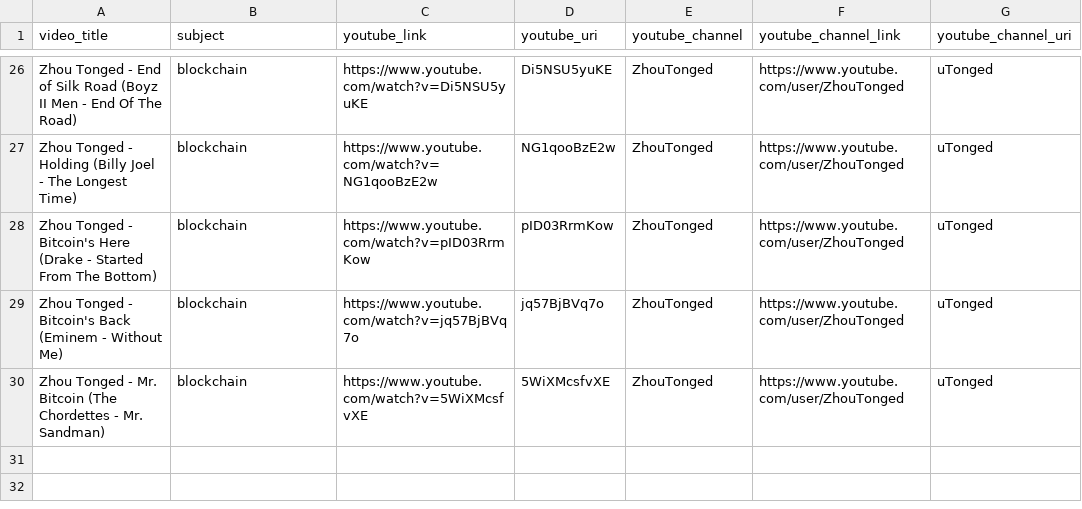
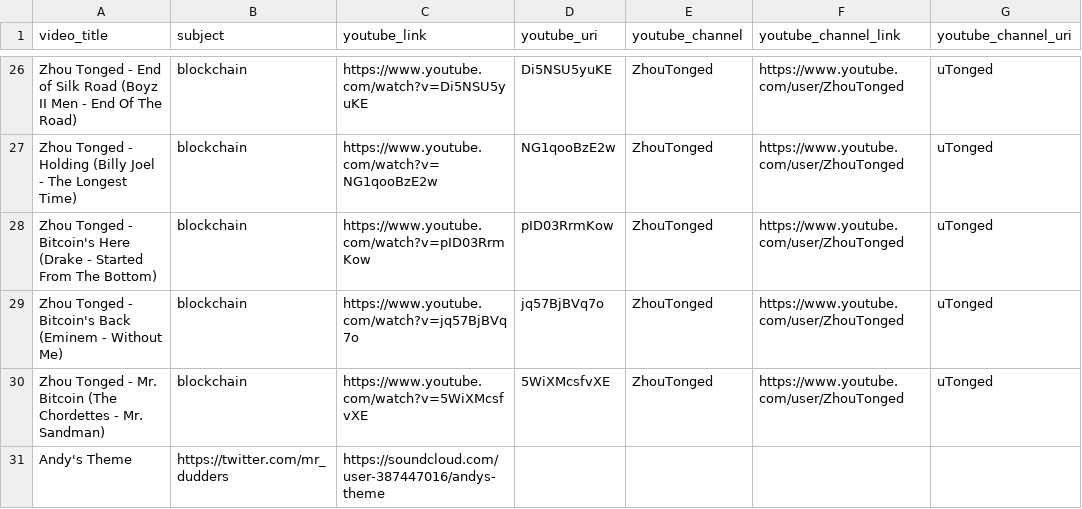
Before and after one commit to JmeF/list-of-entertaining-data-related-youtube-videos, a CSV file: data/list-of-entertaining-data-related-youtube-videos-january-2017.csv, drawn as a sheet; only a part is shown, gaps mark what is left out; the diff names each change by its address in the sheet, - before the commit and + after, or states it on an @@ line.

Commit message:
Andy's theme
although it's Soundcloud not youtube...

```diff
--- a/data/list-of-entertaining-data-related-youtube-videos-january-2017.csv
+++ b/data/list-of-entertaining-data-related-youtube-videos-january-2017.csv
+row 31: Andy's Theme | https://twitter.com/mr_dudders | https://soundcloud.com/user-387447016/andys-theme
```
